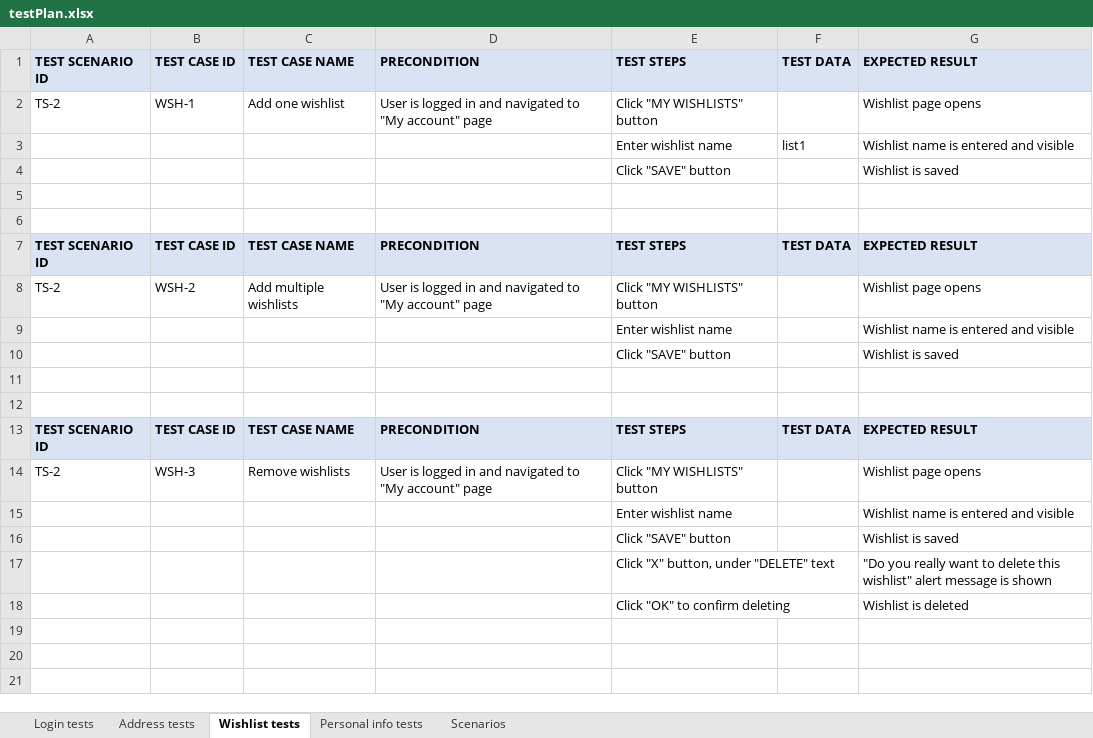
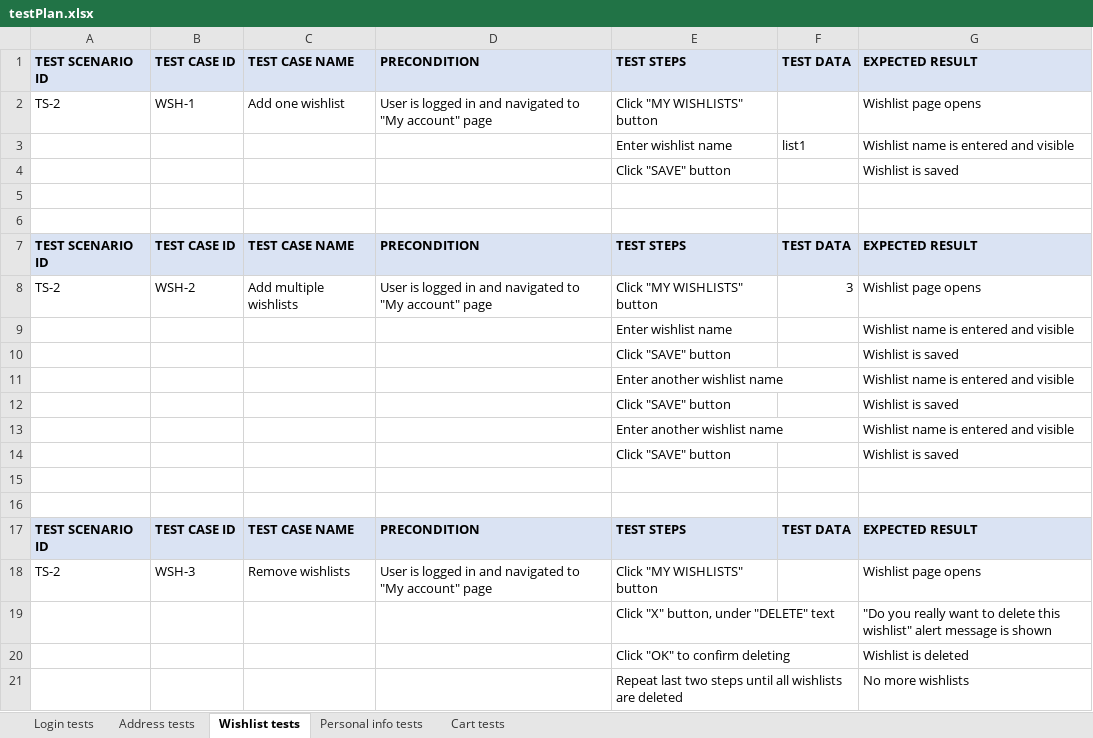
Before and after one commit to milosmilivojevic/SeleniumProject, an Excel workbook: data/testPlan.xlsx, sheet Wishlist tests, drawn as a sheet; values as stored, in another font and other column widths than the file's, no borders; removed rows and columns are numbered as before the commit, all else as after; the diff names each change by its address in the sheet, - before the commit and + after, or states it on an @@ line.

Commit message:
CartPage and CartTests added, testPlan updated

```diff
--- a/data/testPlan.xlsx (sheet Wishlist tests)
+++ b/data/testPlan.xlsx (sheet Wishlist tests)
-sheet tab: Scenarios
+sheet tab: Cart tests
-F8: (empty)
+F8: 3
@@ row 16 moved to row 10: Click "SAVE" button @@
+row 11:  |  |  |  | Enter another wishlist name |  | Wishlist name is entered and visible
+row 12:  |  |  |  | Click "SAVE" button |  | Wishlist is saved
+row 13:  |  |  |  | Enter another wishlist name |  | Wishlist name is entered and visible
-row 15:  |  |  |  | Enter wishlist name |  | Wishlist name is entered and visible
+row 21:  |  |  |  | Repeat last two steps until all wishlists are deleted |  | No more wishlists
```
Also changed, not shown: sheet Address tests, 8 other files.
